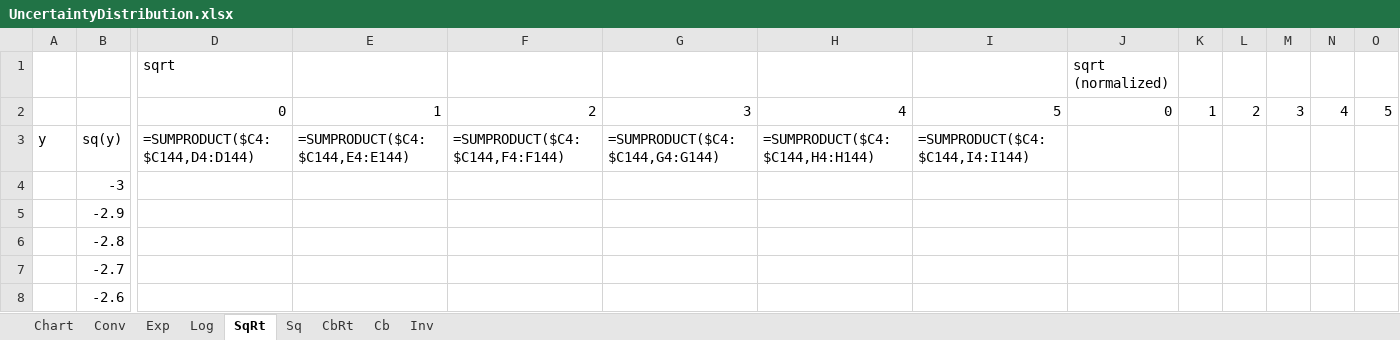
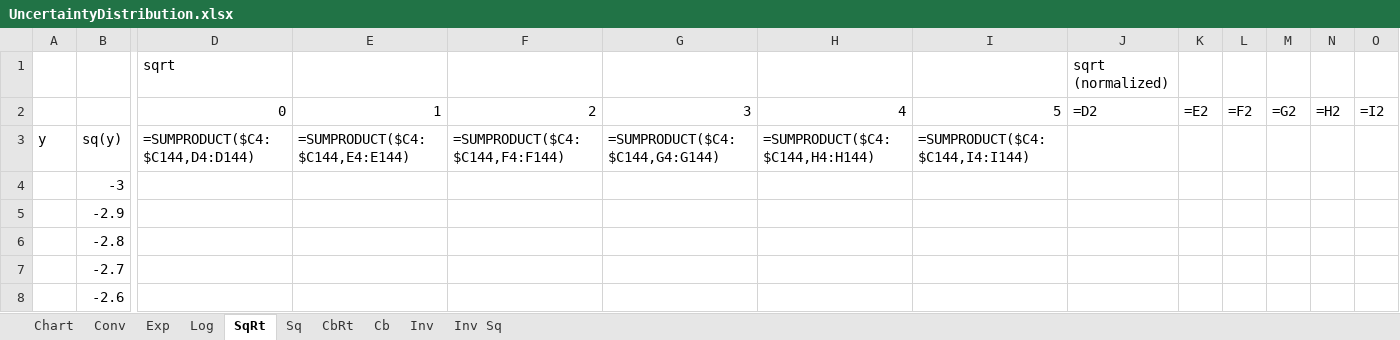
Before and after one commit to Chengpu0707/VarianceArithmetic, an Excel workbook: ToolBox/UncertaintyDistribution.xlsx, sheet SqRt, drawn as a sheet; only a part is shown, gaps mark what is left out; values as stored, in another font and other column widths than the file's, no borders; formulas are shown in place of their values; charts and pictures not drawn; removed rows and columns are numbered as before the commit, all else as after; rows hold the shown columns only; the diff names each change by its address in the sheet, - before the commit and + after, or states it on an @@ line.

```diff
--- a/ToolBox/UncertaintyDistribution.xlsx (sheet SqRt)
+++ b/ToolBox/UncertaintyDistribution.xlsx (sheet SqRt)
+sheet tab: Inv Sq
-row 2:  |  | 0 | 1 | 2 | 3 | 4 | 5 | 0 | 1 | 2 | 3 | 4 | 5
+row 2:  |  | 0 | 1 | 2 | 3 | 4 | 5 | =D2 | =E2 | =F2 | =G2 | =H2 | =I2
```
Also changed, not shown: sheet Sq, sheet Cb, sheet CbRt, sheet Inv, charts or pictures, 10 other files.
